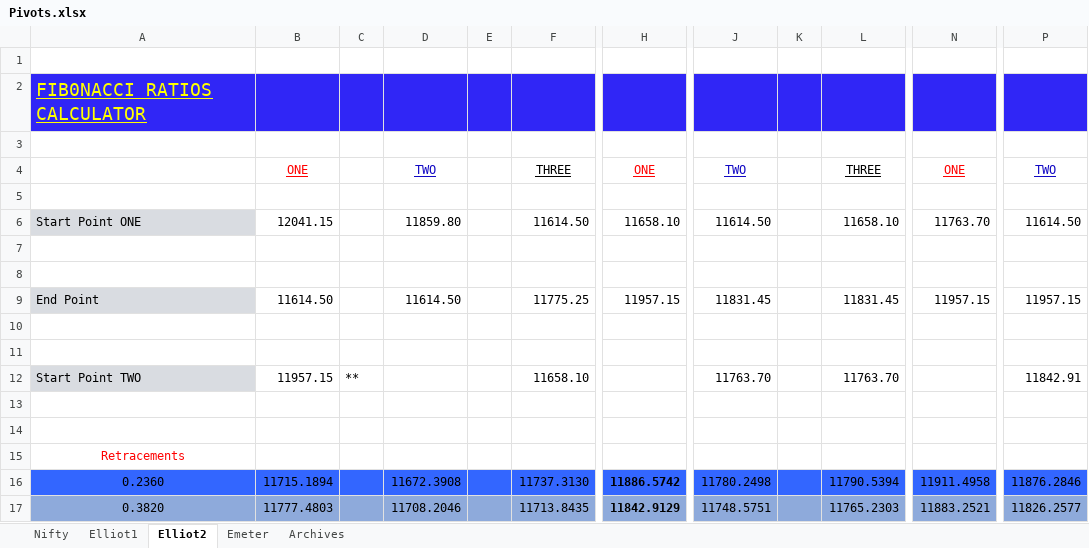
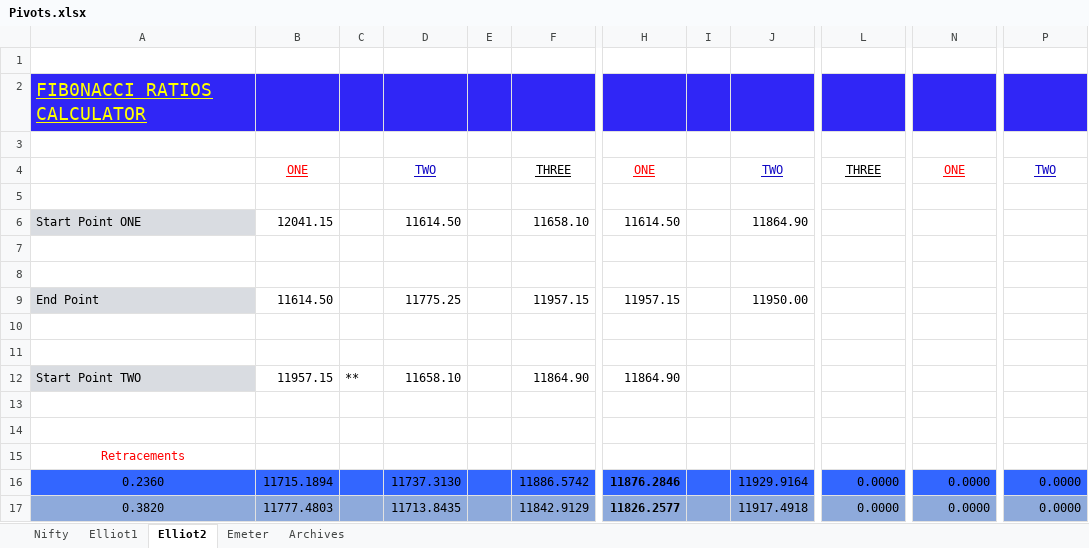
Before and after one commit to anbumaran/stocks, an Excel workbook: Pivots.xlsx, sheet Elliot2, drawn as a sheet; only a part is shown, gaps mark what is left out; values as stored, in another font and other column widths than the file's, no borders; removed rows and columns are numbered as before the commit, all else as after; the diff covers the shown part only; the diff names each change by its address in the sheet, - before the commit and + after, or states it on an @@ line.

```diff
--- a/Pivots.xlsx (sheet Elliot2)
+++ b/Pivots.xlsx (sheet Elliot2)
+column I, empty
+column J, rows 4-17: TWO |  | 11864.90 |  |  | 11950.00 |  |  |  |  |  |  | 11929.9164 | 11917.4918
-column J, rows 4-17: TWO |  | 11614.50 |  |  | 11831.45 |  |  | 11763.70 |  |  |  | 11780.2498 | 11748.5751
-column K, empty
-D6: 11859.80
+D6: 11614.50
-F6: 11614.50
+F6: 11658.10
-H6: 11658.10
+H6: 11614.50
-L6: 11658.10
+L6: (empty)
-N6: 11763.70
+N6: (empty)
-P6: 11614.50
+P6: (empty)
-D9: 11614.50
+D9: 11775.25
-F9: 11775.25
+F9: 11957.15
-L9: 11831.45
+L9: (empty)
-N9: 11957.15
+N9: (empty)
-P9: 11957.15
+P9: (empty)
-D12: (empty)
+D12: 11658.10
-F12: 11658.10
+F12: 11864.90
-H12: (empty)
+H12: 11864.90
-L12: 11763.70
+L12: (empty)
-P12: 11842.91
+P12: (empty)
-D16: 11672.3908
+D16: 11737.3130
-F16: 11737.3130
+F16: 11886.5742
-H16: 11886.5742
+H16: 11876.2846
-L16: 11790.5394
+L16: 0.0000
-N16: 11911.4958
+N16: 0.0000
-P16: 11876.2846
+P16: 0.0000
-D17: 11708.2046
+D17: 11713.8435
-F17: 11713.8435
+F17: 11842.9129
-H17: 11842.9129
+H17: 11826.2577
-L17: 11765.2303
+L17: 0.0000
-N17: 11883.2521
+N17: 0.0000
-P17: 11826.2577
+P17: 0.0000
```
Also changed, not shown: 186 edited cells elsewhere in this sheet, sheet Nifty, sheet Emeter, formulas that keep their value, hidden cells.
